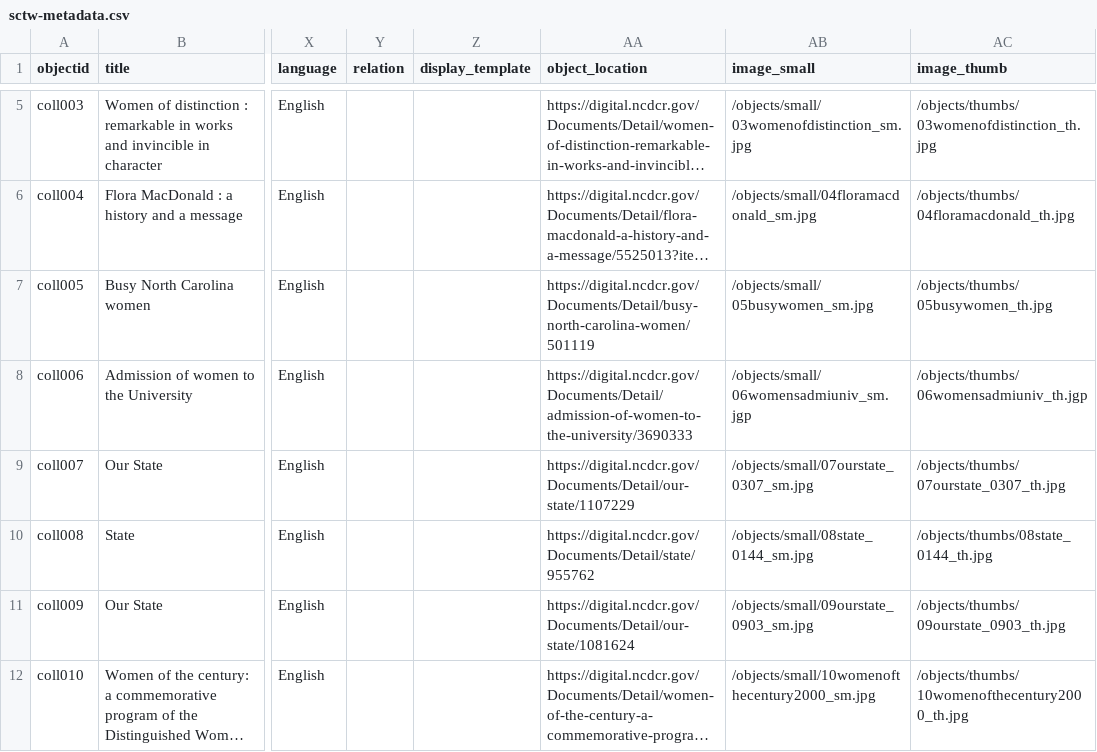
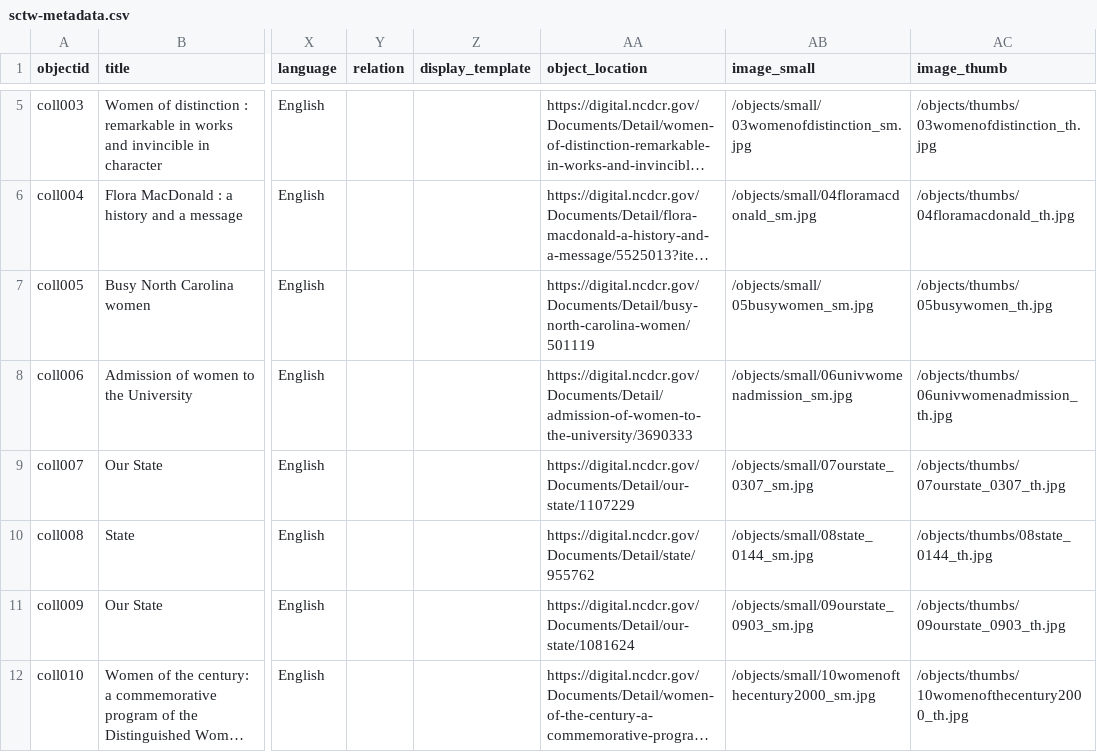
Before and after one commit to asmythe81/demo-repository, a CSV file: _data/sctw-metadata.csv, drawn as a sheet; only a part is shown, gaps mark what is left out; long unchanged cells end in …; the diff names each change by its address in the sheet, - before the commit and + after, or states it on an @@ line.

Commit message:
fix metdata

```diff
--- a/_data/sctw-metadata.csv
+++ b/_data/sctw-metadata.csv
-AB8 (image_small): /objects/small/06womensadmiuniv_sm.jgp
+AB8 (image_small): /objects/small/06univwomenadmission_sm.jpg
-AC8 (image_thumb): /objects/thumbs/06womensadmiuniv_th.jgp
+AC8 (image_thumb): /objects/thumbs/06univwomenadmission_th.jpg
```
